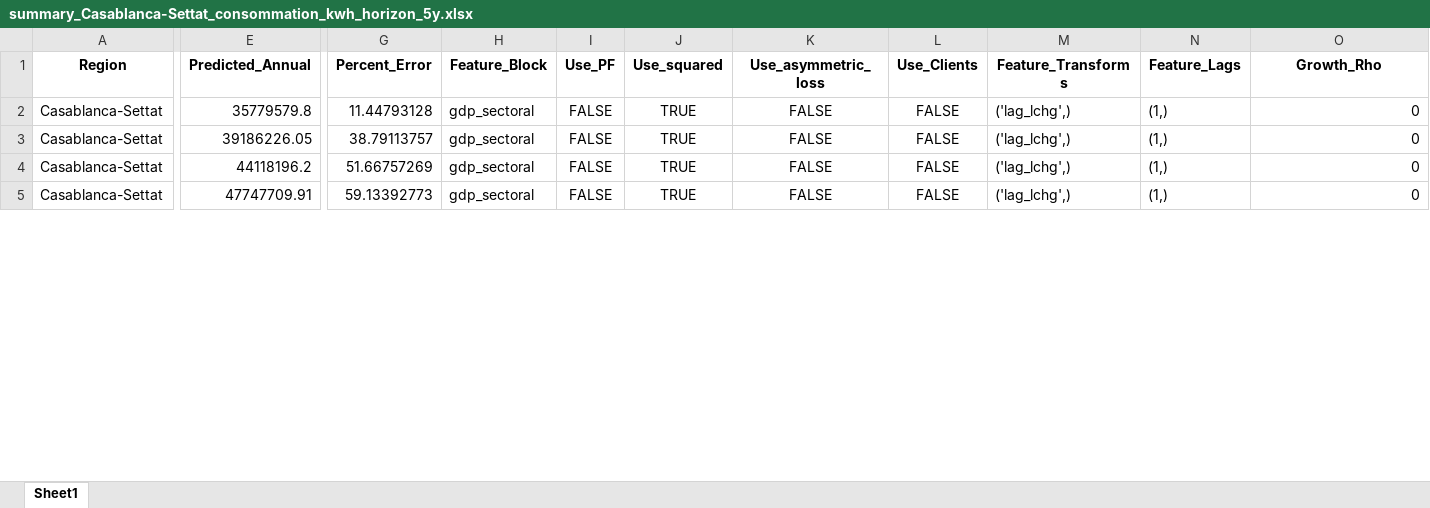
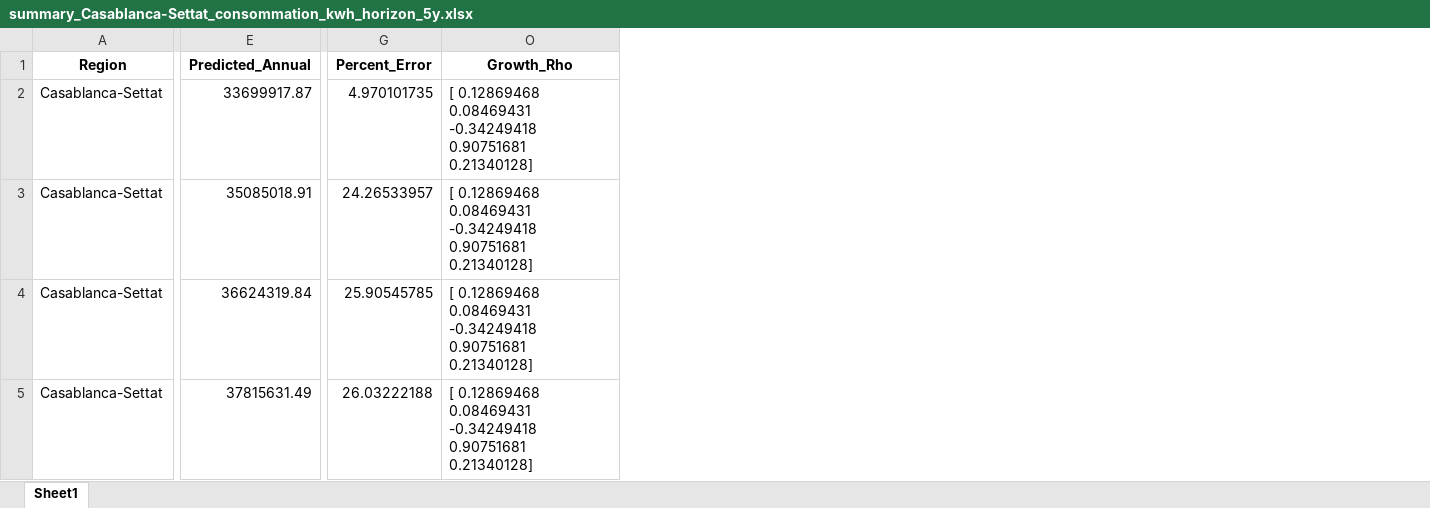
Before and after one commit to eniafou/onee, an Excel workbook: outputs_horizon/horizon_5y/Casablanca-Settat/summary_Casablanca-Settat_consommation_kwh_horizon_5y.xlsx, sheet Sheet1, drawn as a sheet; only a part is shown, gaps mark what is left out; values as stored, in another font and other column widths than the file's, no borders; the diff covers the shown part only; the diff names each change by its address in the sheet, - before the commit and + after, or states it on an @@ line.

```diff
--- a/outputs_horizon/horizon_5y/Casablanca-Settat/summary_Casablanca-Settat_consommation_kwh_horizon_5y.xlsx (sheet Sheet1)
+++ b/outputs_horizon/horizon_5y/Casablanca-Settat/summary_Casablanca-Settat_consommation_kwh_horizon_5y.xlsx (sheet Sheet1)
@@ column H (Feature_Block) hidden, rows 2-5: all gdp_sectoral @@
@@ column I (Use_PF) hidden, rows 2-5: all FALSE @@
@@ column J (Use_squared) hidden, rows 2-5: all TRUE @@
@@ column K (Use_asymmetric_loss) hidden, rows 2-5: all FALSE @@
@@ column L (Use_Clients) hidden, rows 2-5: all FALSE @@
@@ column M (Feature_Transforms) hidden, rows 2-5: all ('lag_lchg',) @@
@@ column N (Feature_Lags) hidden, rows 2-5: all (1,) @@
-E2 (Predicted_Annual): 35779579.8
+E2 (Predicted_Annual): 33699917.87
-G2 (Percent_Error): 11.44793128
+G2 (Percent_Error): 4.970101735
-O2:O5 (Growth_Rho): 0
+O2:O5 (Growth_Rho): [ 0.12869468 0.08469431 -0.34249418 0.90751681 0.21340128]
-E3 (Predicted_Annual): 39186226.05
+E3 (Predicted_Annual): 35085018.91
-G3 (Percent_Error): 38.79113757
+G3 (Percent_Error): 24.26533957
-E4 (Predicted_Annual): 44118196.2
+E4 (Predicted_Annual): 36624319.84
-G4 (Percent_Error): 51.66757269
+G4 (Percent_Error): 25.90545785
-E5 (Predicted_Annual): 47747709.91
+E5 (Predicted_Annual): 37815631.49
-G5 (Percent_Error): 59.13392773
+G5 (Percent_Error): 26.03222188
```
Also changed, not shown: 343 edited cells and cell formats elsewhere in this sheet, hidden cells, 49 other files.
